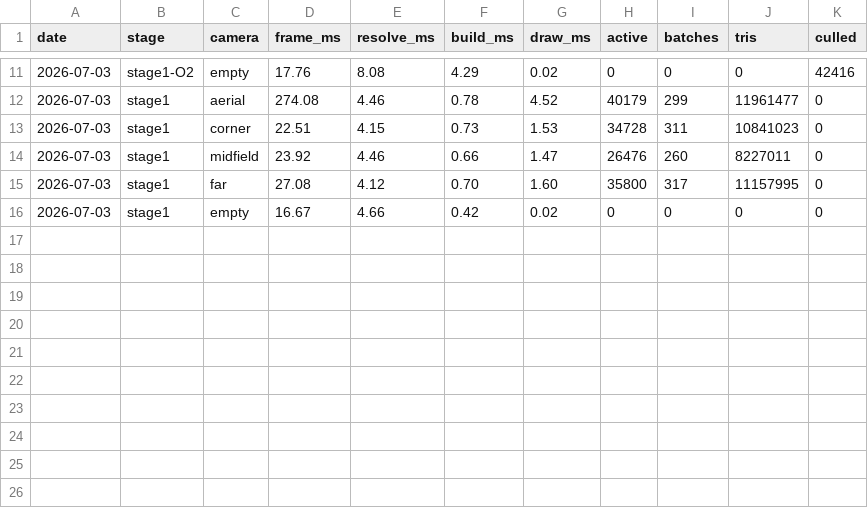
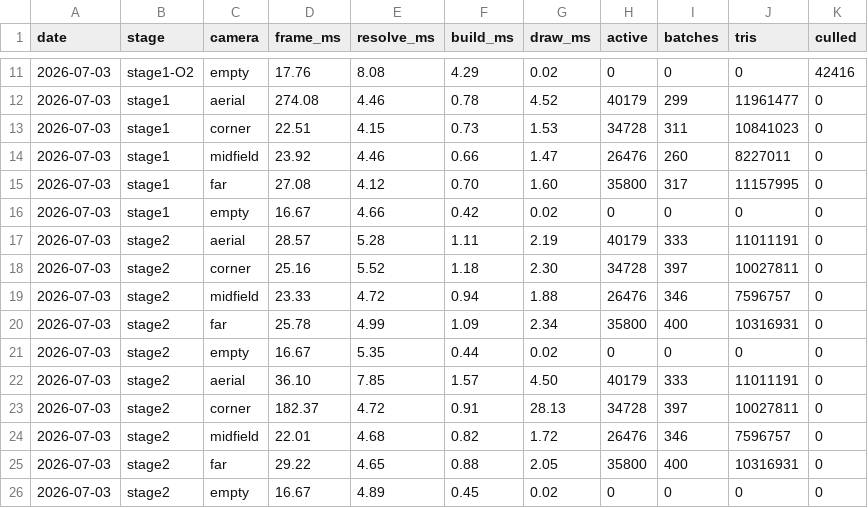
Before and after one commit to ElectricJack/matter-engine, a CSV file: MatterEngine3/docs/perf/meadow_sweep.csv, drawn as a sheet; only a part is shown, gaps mark what is left out; the diff names each change by its address in the sheet, - before the commit and + after, or states it on an @@ line.

```diff
--- a/MatterEngine3/docs/perf/meadow_sweep.csv
+++ b/MatterEngine3/docs/perf/meadow_sweep.csv
+row 17: 2026-07-03 | stage2 | aerial | 28.57 | 5.28 | 1.11 | 2.19 | 40179 | 333 | 11011191 | 0
+row 18: 2026-07-03 | stage2 | corner | 25.16 | 5.52 | 1.18 | 2.30 | 34728 | 397 | 10027811 | 0
+row 19: 2026-07-03 | stage2 | midfield | 23.33 | 4.72 | 0.94 | 1.88 | 26476 | 346 | 7596757 | 0
+row 20: 2026-07-03 | stage2 | far | 25.78 | 4.99 | 1.09 | 2.34 | 35800 | 400 | 10316931 | 0
+row 21: 2026-07-03 | stage2 | empty | 16.67 | 5.35 | 0.44 | 0.02 | 0 | 0 | 0 | 0
+row 22: 2026-07-03 | stage2 | aerial | 36.10 | 7.85 | 1.57 | 4.50 | 40179 | 333 | 11011191 | 0
+row 23: 2026-07-03 | stage2 | corner | 182.37 | 4.72 | 0.91 | 28.13 | 34728 | 397 | 10027811 | 0
+row 24: 2026-07-03 | stage2 | midfield | 22.01 | 4.68 | 0.82 | 1.72 | 26476 | 346 | 7596757 | 0
+row 25: 2026-07-03 | stage2 | far | 29.22 | 4.65 | 0.88 | 2.05 | 35800 | 400 | 10316931 | 0
+row 26: 2026-07-03 | stage2 | empty | 16.67 | 4.89 | 0.45 | 0.02 | 0 | 0 | 0 | 0
```
Also changed, not shown: 2 other files.
